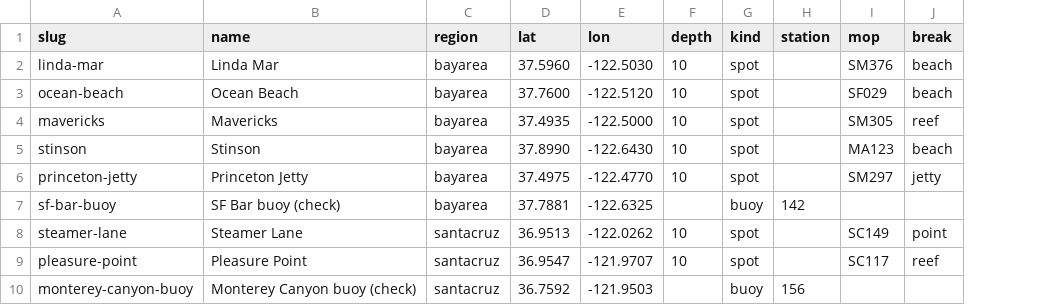
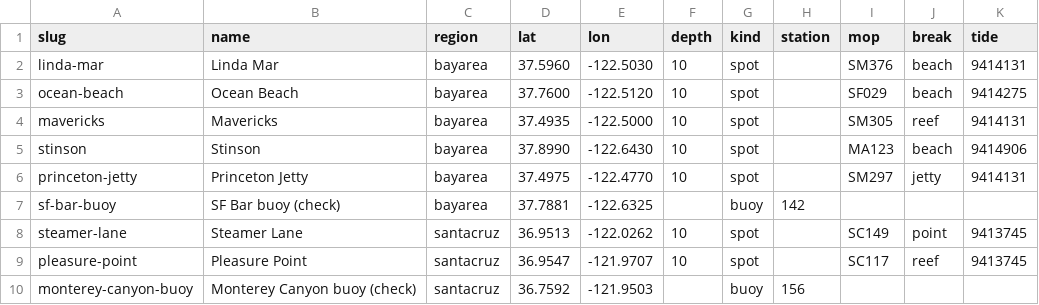
Before and after one commit to alexmedearis/surfmodel, a CSV file: spots.csv, drawn as a sheet; the diff names each change by its address in the sheet, - before the commit and + after, or states it on an @@ line.

```diff
--- a/spots.csv
+++ b/spots.csv
+column K (tide), rows 2-9: 9414131 | 9414275 | 9414131 | 9414906 | 9414131 |  | 9413745 | 9413745
```
Also changed, not shown: 15 other files.
